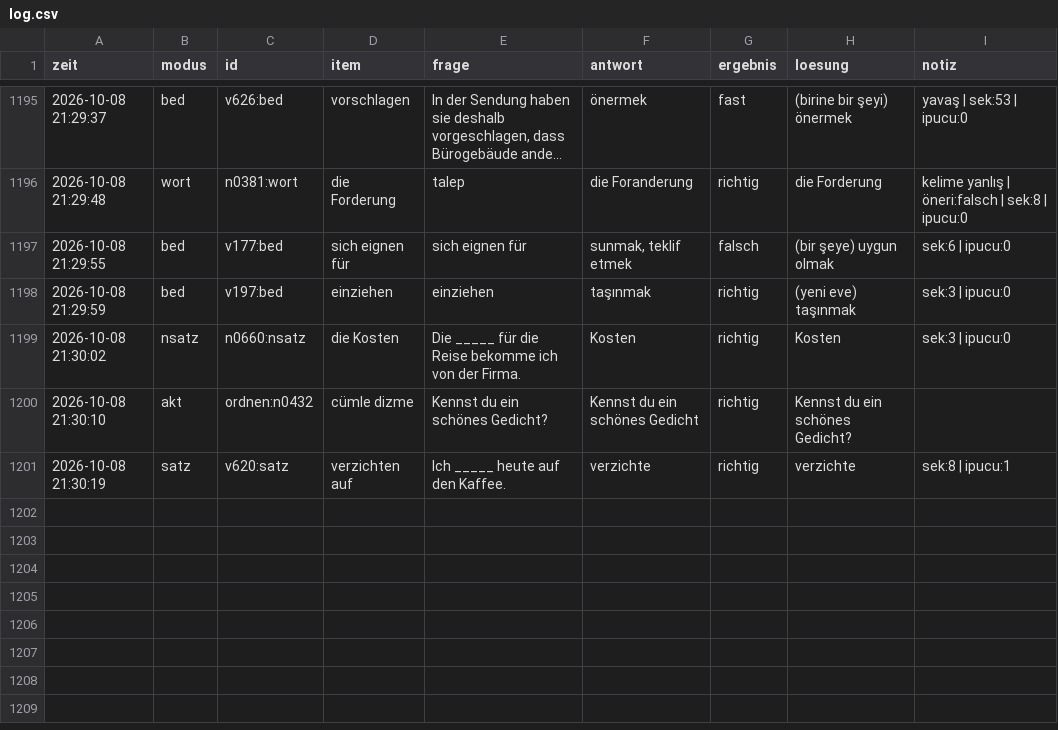
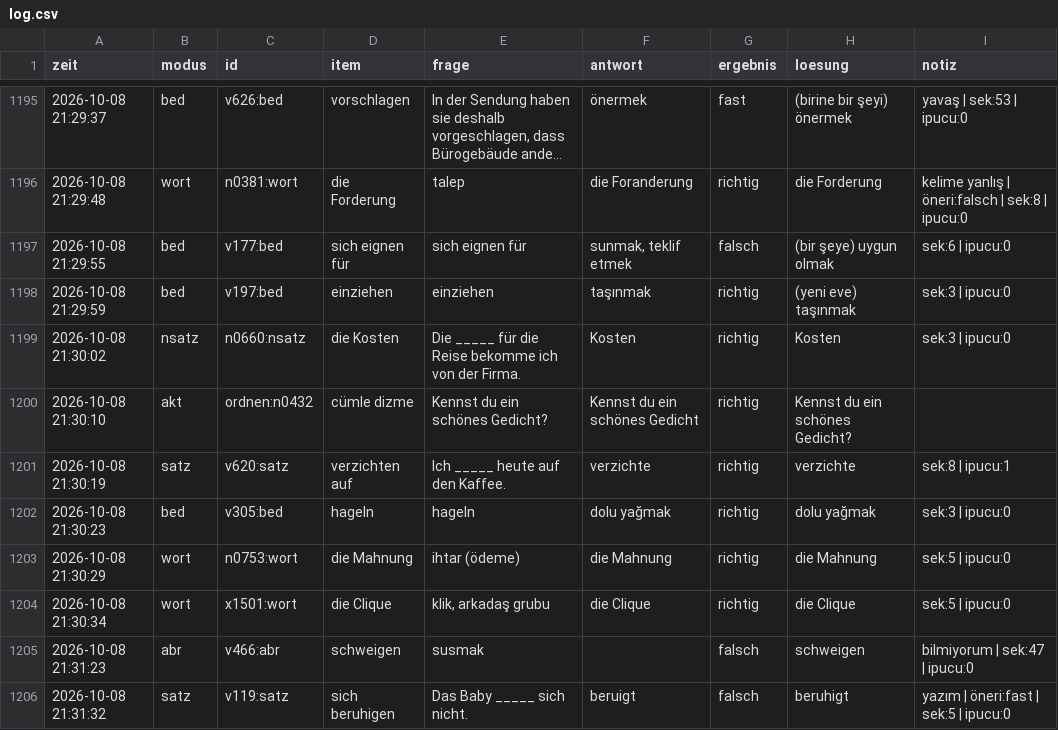
Before and after one commit to mahmutarsla/Almanca-Tekrar, a CSV file: log/log.csv, drawn as a sheet; only a part is shown, gaps mark what is left out; long unchanged cells end in …; the diff names each change by its address in the sheet, - before the commit and + after, or states it on an @@ line.

Commit message:
log: 5 cevap

```diff
--- a/log/log.csv
+++ b/log/log.csv
+row 1202: 2026-10-08 21:30:23 | bed | v305:bed | hageln | hageln | dolu yağmak | richtig | dolu yağmak | sek:3 | ipucu:0
+row 1203: 2026-10-08 21:30:29 | wort | n0753:wort | die Mahnung | ihtar (ödeme) | die Mahnung | richtig | die Mahnung | sek:5 | ipucu:0
+row 1204: 2026-10-08 21:30:34 | wort | x1501:wort | die Clique | klik, arkadaş grubu | die Clique | richtig | die Clique | sek:5 | ipucu:0
+row 1205: 2026-10-08 21:31:23 | abr | v466:abr | schweigen | susmak |  | falsch | schweigen | bilmiyorum | sek:47 | ipucu:0
+row 1206: 2026-10-08 21:31:32 | satz | v119:satz | sich beruhigen | Das Baby _____ sich nicht. | beruigt | falsch | beruhigt | yazım | öneri:fast | sek:5 | ipucu:0
```
